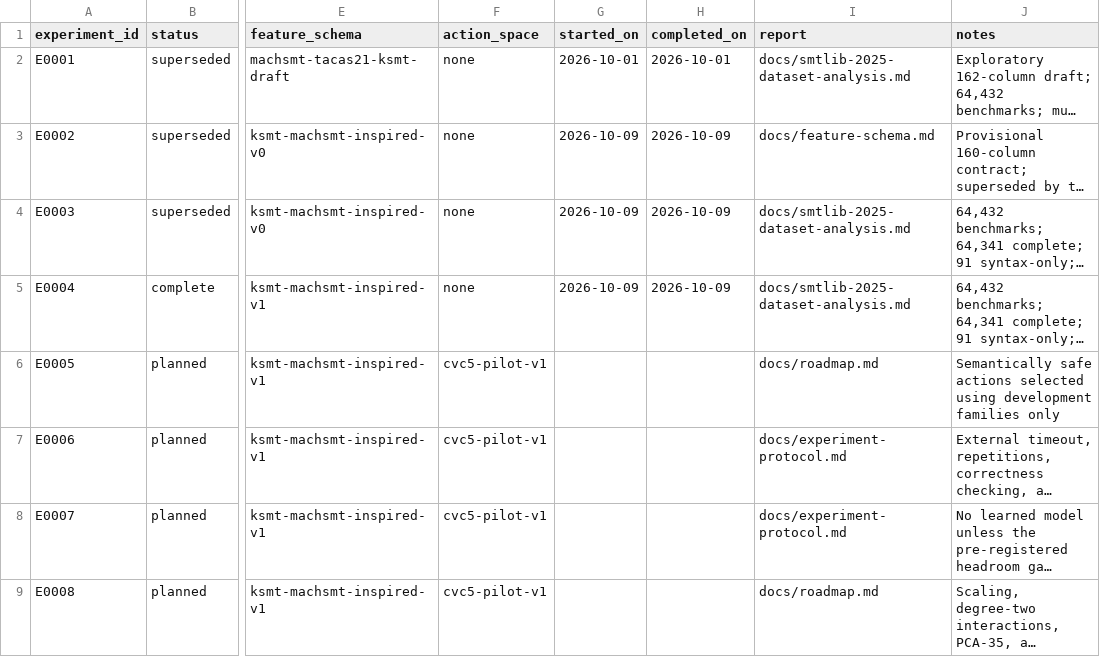
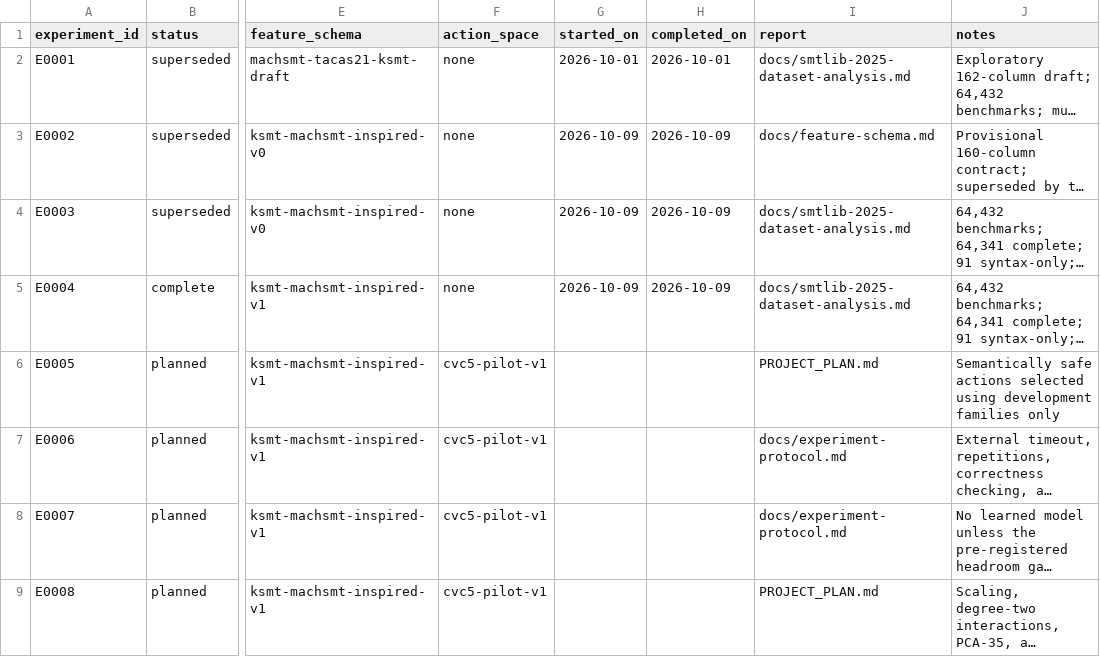
Before and after one commit to ksmt-ml/ksmt-ml, a CSV file: experiments/registry.csv, drawn as a sheet; only a part is shown, gaps mark what is left out; long unchanged cells end in …; the diff names each change by its address in the sheet, - before the commit and + after, or states it on an @@ line.

```diff
--- a/experiments/registry.csv
+++ b/experiments/registry.csv
-I6 (report): docs/roadmap.md
+I6 (report): PROJECT_PLAN.md
-I9 (report): docs/roadmap.md
+I9 (report): PROJECT_PLAN.md
```
Also changed, not shown: 34 other files.
